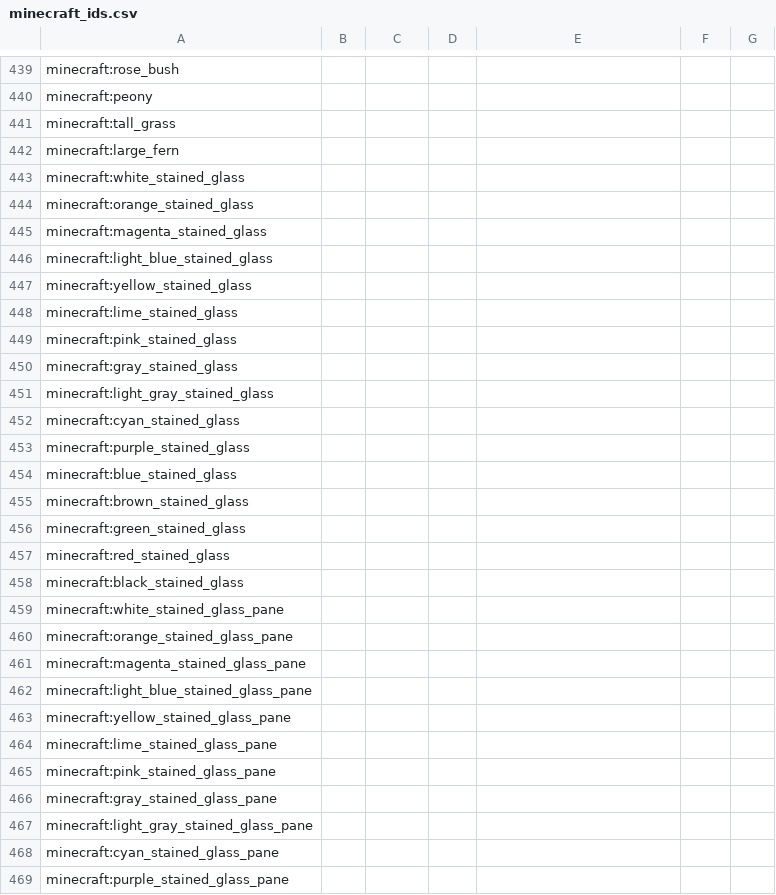
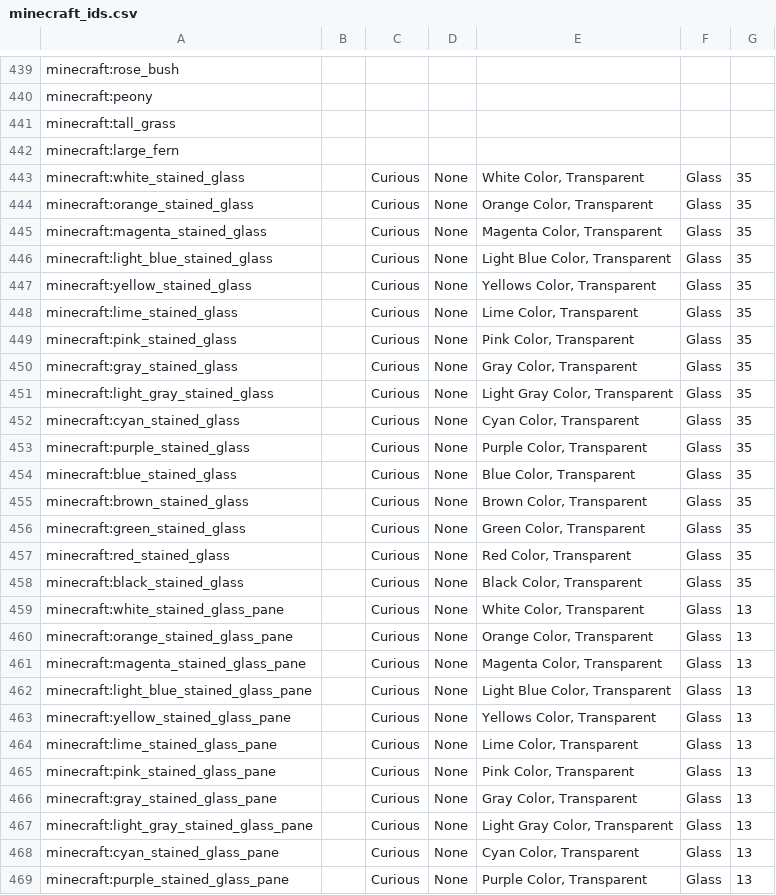
Before and after one commit to Nullify2804/autoquest-mods, a CSV file: minecraft_ids.csv, drawn as a sheet; only a part is shown, gaps mark what is left out; the diff covers the shown part only.

Commit message:
added glass and pane stuff
im in cripping pane

```diff
--- a/minecraft_ids.csv
+++ b/minecraft_ids.csv
@@ -442,28 +442,28 @@ minecraft:tall_grass,,,,,,
 minecraft:large_fern,,,,,,
-minecraft:white_stained_glass,,,,,,
-minecraft:orange_stained_glass,,,,,,
-minecraft:magenta_stained_glass,,,,,,
-minecraft:light_blue_stained_glass,,,,,,
-minecraft:yellow_stained_glass,,,,,,
-minecraft:lime_stained_glass,,,,,,
-minecraft:pink_stained_glass,,,,,,
-minecraft:gray_stained_glass,,,,,,
-minecraft:light_gray_stained_glass,,,,,,
-minecraft:cyan_stained_glass,,,,,,
-minecraft:purple_stained_glass,,,,,,
-minecraft:blue_stained_glass,,,,,,
-minecraft:brown_stained_glass,,,,,,
-minecraft:green_stained_glass,,,,,,
-minecraft:red_stained_glass,,,,,,
-minecraft:black_stained_glass,,,,,,
-minecraft:white_stained_glass_pane,,,,,,
-minecraft:orange_stained_glass_pane,,,,,,
-minecraft:magenta_stained_glass_pane,,,,,,
-minecraft:light_blue_stained_glass_pane,,,,,,
-minecraft:yellow_stained_glass_pane,,,,,,
-minecraft:lime_stained_glass_pane,,,,,,
-minecraft:pink_stained_glass_pane,,,,,,
-minecraft:gray_stained_glass_pane,,,,,,
-minecraft:light_gray_stained_glass_pane,,,,,,
-minecraft:cyan_stained_glass_pane,,,,,,
-minecraft:purple_stained_glass_pane,,,,,,
+minecraft:white_stained_glass,,Curious,None,"White Color, Transparent",Glass,35
+minecraft:orange_stained_glass,,Curious,None,"Orange Color, Transparent",Glass,35
+minecraft:magenta_stained_glass,,Curious,None,"Magenta Color, Transparent",Glass,35
+minecraft:light_blue_stained_glass,,Curious,None,"Light Blue Color, Transparent",Glass,35
+minecraft:yellow_stained_glass,,Curious,None,"Yellows Color, Transparent",Glass,35
+minecraft:lime_stained_glass,,Curious,None,"Lime Color, Transparent",Glass,35
+minecraft:pink_stained_glass,,Curious,None,"Pink Color, Transparent",Glass,35
+minecraft:gray_stained_glass,,Curious,None,"Gray Color, Transparent",Glass,35
+minecraft:light_gray_stained_glass,,Curious,None,"Light Gray Color, Transparent",Glass,35
+minecraft:cyan_stained_glass,,Curious,None,"Cyan Color, Transparent",Glass,35
+minecraft:purple_stained_glass,,Curious,None,"Purple Color, Transparent",Glass,35
+minecraft:blue_stained_glass,,Curious,None,"Blue Color, Transparent",Glass,35
+minecraft:brown_stained_glass,,Curious,None,"Brown Color, Transparent",Glass,35
+minecraft:green_stained_glass,,Curious,None,"Green Color, Transparent",Glass,35
+minecraft:red_stained_glass,,Curious,None,"Red Color, Transparent",Glass,35
+minecraft:black_stained_glass,,Curious,None,"Black Color, Transparent",Glass,35
+minecraft:white_stained_glass_pane,,Curious,None,"White Color, Transparent",Glass,13
+minecraft:orange_stained_glass_pane,,Curious,None,"Orange Color, Transparent",Glass,13
+minecraft:magenta_stained_glass_pane,,Curious,None,"Magenta Color, Transparent",Glass,13
+minecraft:light_blue_stained_glass_pane,,Curious,None,"Light Blue Color, Transparent",Glass,13
+minecraft:yellow_stained_glass_pane,,Curious,None,"Yellows Color, Transparent",Glass,13
+minecraft:lime_stained_glass_pane,,Curious,None,"Lime Color, Transparent",Glass,13
+minecraft:pink_stained_glass_pane,,Curious,None,"Pink Color, Transparent",Glass,13
+minecraft:gray_stained_glass_pane,,Curious,None,"Gray Color, Transparent",Glass,13
+minecraft:light_gray_stained_glass_pane,,Curious,None,"Light Gray Color, Transparent",Glass,13
+minecraft:cyan_stained_glass_pane,,Curious,None,"Cyan Color, Transparent",Glass,13
+minecraft:purple_stained_glass_pane,,Curious,None,"Purple Color, Transparent",Glass,13
```
Also changed, not shown: 30 edited cells elsewhere in this file.
